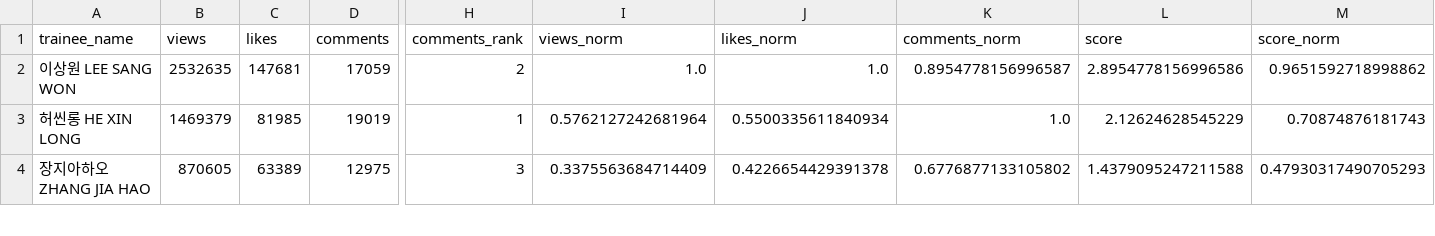
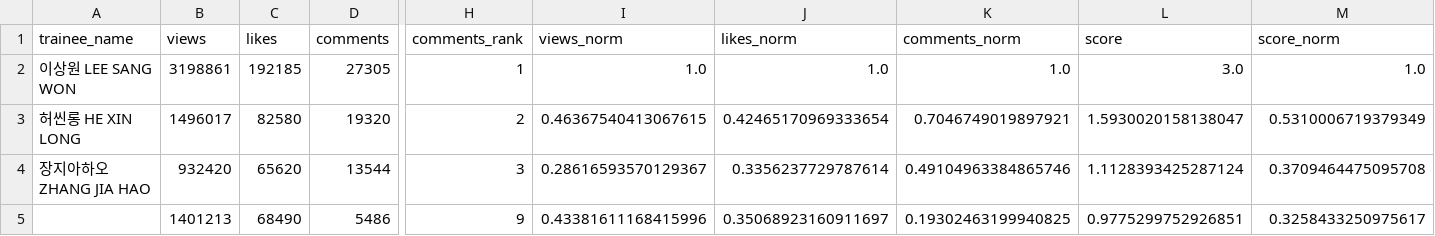
Before and after one commit to b2p-analysis/fancams, a CSV file: data/top8_overall.csv, drawn as a sheet; only a part is shown, gaps mark what is left out; rows hold the shown columns only; the diff covers the shown part only; the diff names each change by its address in the sheet, - before the commit and + after, or states it on an @@ line.

```diff
--- a/data/top8_overall.csv
+++ b/data/top8_overall.csv
-B2 (views): 2532635
+B2 (views): 3198861
-C2 (likes): 147681
+C2 (likes): 192185
-D2 (comments): 17059
+D2 (comments): 27305
-H2 (comments_rank): 2
+H2 (comments_rank): 1
-K2 (comments_norm): 0.8954778156996587
+K2 (comments_norm): 1.0
-L2 (score): 2.8954778156996586
+L2 (score): 3.0
-M2 (score_norm): 0.9651592718998862
+M2 (score_norm): 1.0
-B3 (views): 1469379
+B3 (views): 1496017
-C3 (likes): 81985
+C3 (likes): 82580
-D3 (comments): 19019
+D3 (comments): 19320
-H3 (comments_rank): 1
+H3 (comments_rank): 2
-I3 (views_norm): 0.5762127242681964
+I3 (views_norm): 0.46367540413067615
-J3 (likes_norm): 0.5500335611840934
+J3 (likes_norm): 0.42465170969333654
-K3 (comments_norm): 1.0
+K3 (comments_norm): 0.7046749019897921
-L3 (score): 2.12624628545229
+L3 (score): 1.5930020158138047
-M3 (score_norm): 0.70874876181743
+M3 (score_norm): 0.5310006719379349
-B4 (views): 870605
+B4 (views): 932420
-C4 (likes): 63389
+C4 (likes): 65620
-D4 (comments): 12975
+D4 (comments): 13544
-I4 (views_norm): 0.3375563684714409
+I4 (views_norm): 0.28616593570129367
-J4 (likes_norm): 0.4226654429391378
+J4 (likes_norm): 0.3356237729787614
-K4 (comments_norm): 0.6776877133105802
+K4 (comments_norm): 0.49104963384865746
-L4 (score): 1.4379095247211588
+L4 (score): 1.1128393425287124
-M4 (score_norm): 0.47930317490705293
+M4 (score_norm): 0.3709464475095708
+row 5:  | 1401213 | 68490 | 5486 | 9 | 0.43381611168415996 | 0.35068923160911697 | 0.19302463199940825 | 0.9775299752926851 | 0.3258433250975617
```
Also changed, not shown: 1 added row, 2 removed rows and 38 edited cells elsewhere in this file, data/all_trainees_min.csv, data/top8_comments.csv, 5 other files.
